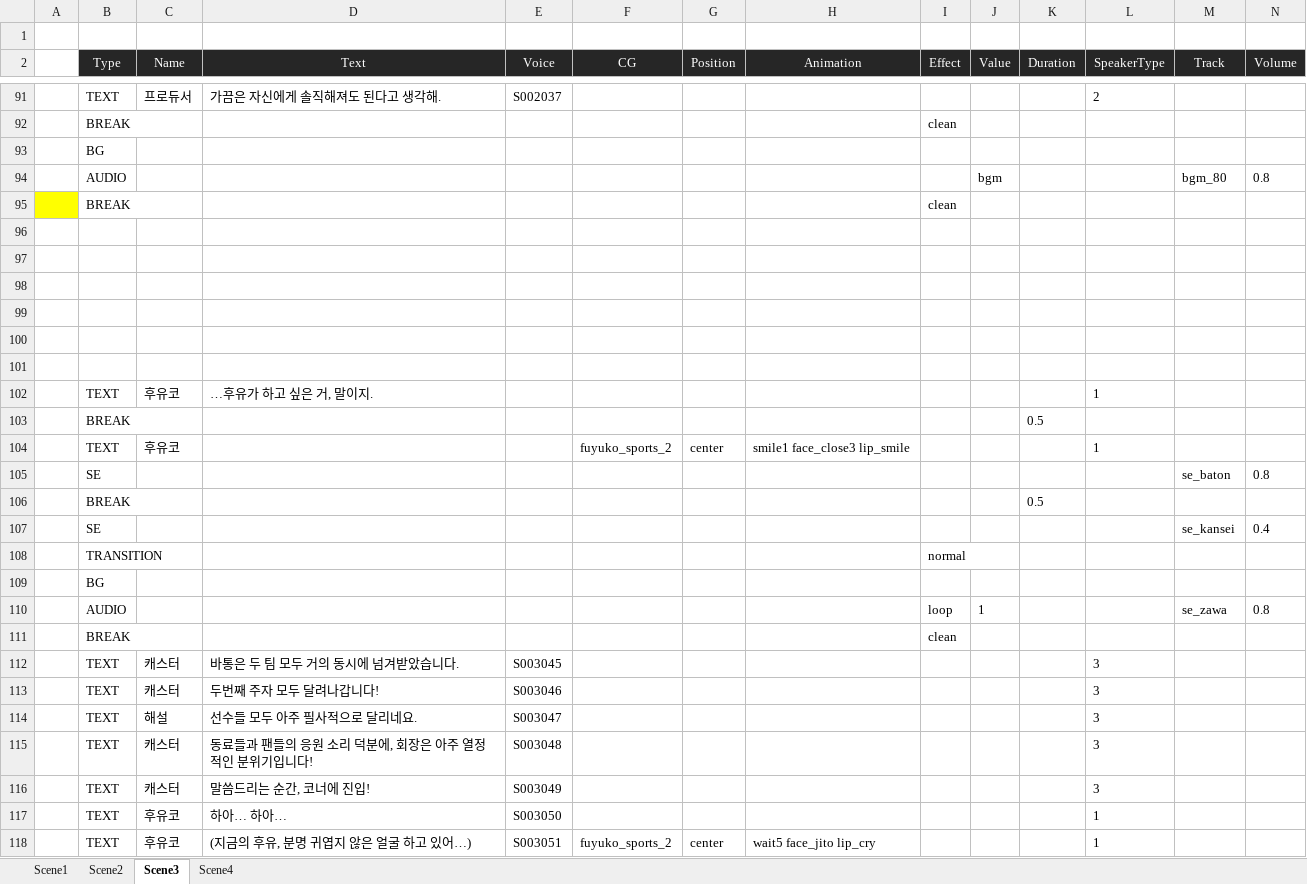
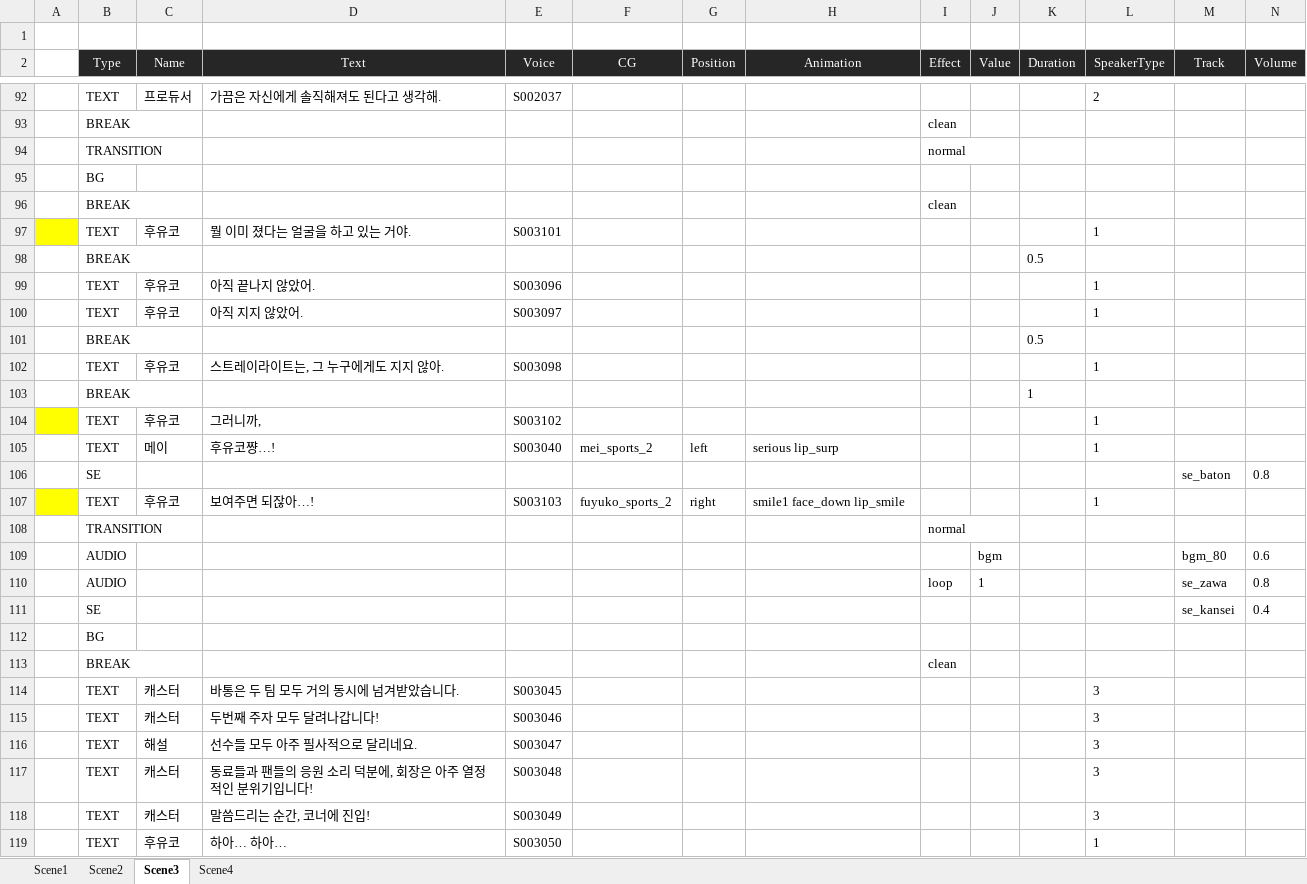
Before and after one commit to usosctheater/usoSCtheater, an Excel workbook: resource/Script/script_InertiaLucis.xlsx, sheet Scene3, drawn as a sheet; only a part is shown, gaps mark what is left out; the shorter side is filled out with more unchanged rows; values as stored, in another font and other column widths than the file's, no borders; table styles not drawn; removed rows and columns are numbered as before the commit, all else as after; rows hold the shown columns only; the diff covers the shown part only; the diff names each change by its address in the sheet, - before the commit and + after, or states it on an @@ line.

```diff
--- a/resource/Script/script_InertiaLucis.xlsx (sheet Scene3)
+++ b/resource/Script/script_InertiaLucis.xlsx (sheet Scene3)
-row 94:  | AUDIO |  |  |  |  |  |  |  | bgm |  |  | bgm_80 | 0.8
-row 96: (empty)
-row 97: (empty)
-row 98: (empty)
-row 99: (empty)
-row 100: (empty)
-row 101: (empty)
-row 102:  | TEXT | 후유코 | …후유가 하고 싶은 거, 말이지. |  |  |  |  |  |  |  | 1
-row 104:  | TEXT | 후유코 |  |  | fuyuko_sports_2 | center | smile1 face_close3 lip_smile |  |  |  | 1
@@ row 95 moved to row 96: BREAK @@
+row 97:  | TEXT | 후유코 | 뭘 이미 졌다는 얼굴을 하고 있는 거야. | S003101 |  |  |  |  |  |  | 1
@@ row 103 moved to row 98: BREAK @@
+row 99:  | TEXT | 후유코 | 아직 끝나지 않았어. | S003096 |  |  |  |  |  |  | 1
+row 100:  | TEXT | 후유코 | 아직 지지 않았어. | S003097 |  |  |  |  |  |  | 1
@@ row 106 moved to row 101: BREAK @@
+row 102:  | TEXT | 후유코 | 스트레이라이트는, 그 누구에게도 지지 않아. | S003098 |  |  |  |  |  |  | 1
+row 103:  | BREAK |  |  |  |  |  |  |  |  | 1
+row 104:  | TEXT | 후유코 | 그러니까, | S003102 |  |  |  |  |  |  | 1
+row 105:  | TEXT | 메이 | 후유코쨩…! | S003040 | mei_sports_2 | left | serious lip_surp |  |  |  | 1
@@ row 105 moved to row 106: SE @@
+row 107:  | TEXT | 후유코 | 보여주면 되잖아…! | S003103 | fuyuko_sports_2 | right | smile1 face_down lip_smile |  |  |  | 1
@@ row 73 moved to row 108: TRANSITION @@
+row 109:  | AUDIO |  |  |  |  |  |  |  | bgm |  |  | bgm_80 | 0.6
@@ row 107 moved to row 111: SE @@
@@ row 93 moved to row 112: BG @@
```
Also changed, not shown: 2 added rows, 19 edited cells and cell formats elsewhere in this sheet, sheet Scene2, sheet Scene4, sheet Scene1, resource/Script/ScriptManual.xlsx, 57 other files.
